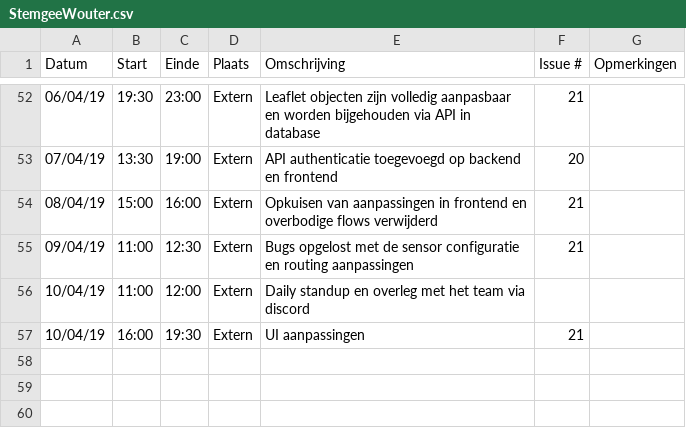
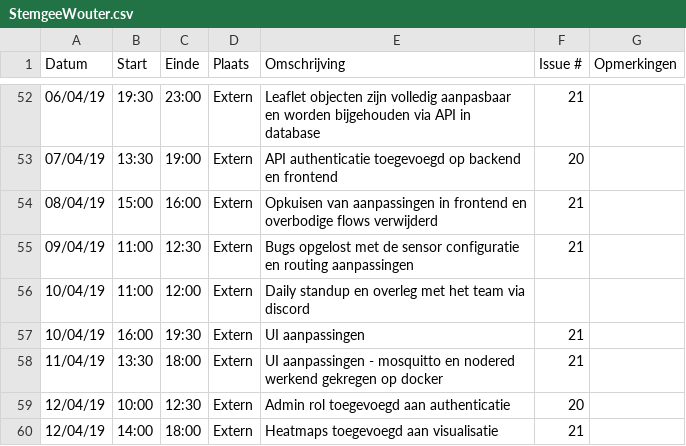
Before and after one commit to WouterStemgee/inventory-management-system-autonomous-drones, a CSV file: logboeken/StemgeeWouter.csv, drawn as a sheet; only a part is shown, gaps mark what is left out; the diff names each change by its address in the sheet, - before the commit and + after, or states it on an @@ line.

Commit message:
Update StemgeeWouter.csv

```diff
--- a/logboeken/StemgeeWouter.csv
+++ b/logboeken/StemgeeWouter.csv
+row 58: 11/04/19 | 13:30 | 18:00 | Extern | UI aanpassingen - mosquitto en nodered werkend gekregen op docker | 21
+row 59: 12/04/19 | 10:00 | 12:30 | Extern | Admin rol toegevoegd aan authenticatie | 20
+row 60: 12/04/19 | 14:00 | 18:00 | Extern | Heatmaps toegevoegd aan visualisatie | 21
```
